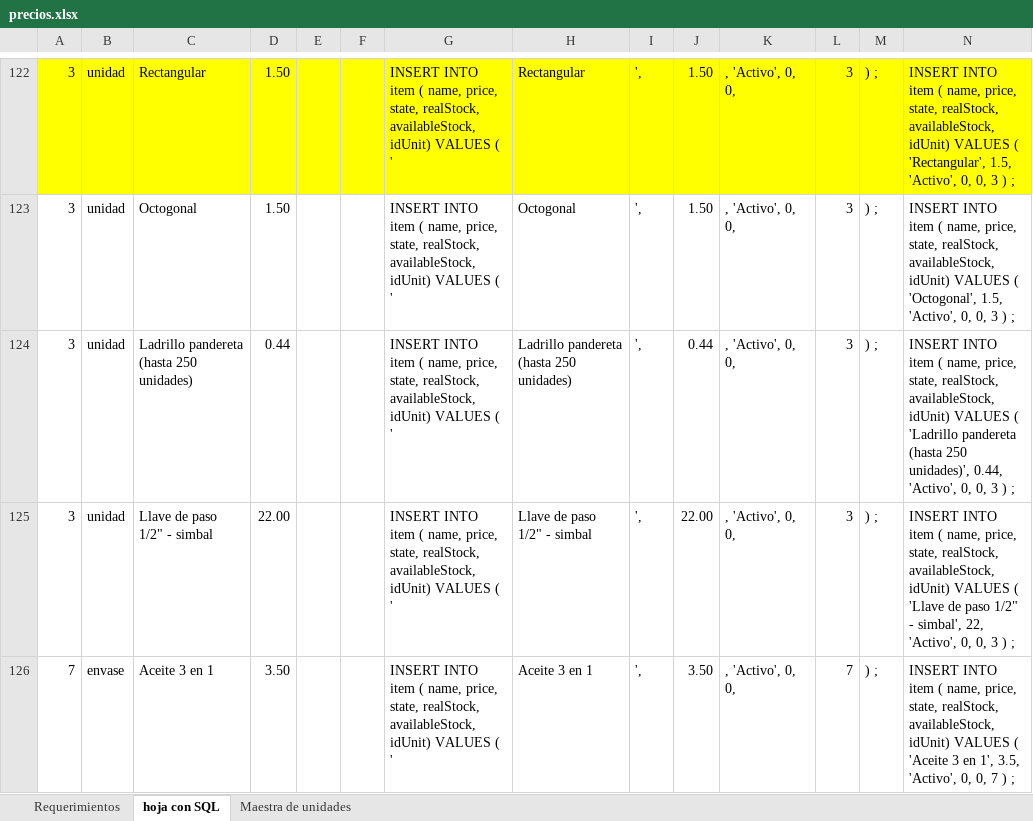
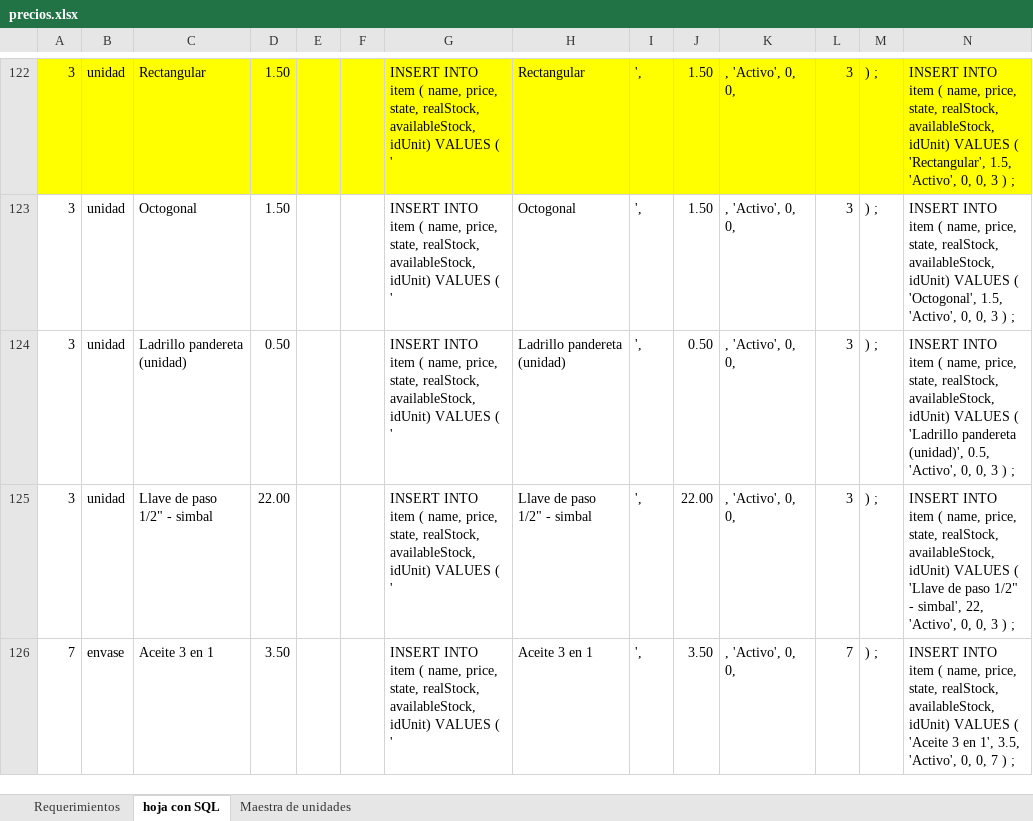
Before and after one commit to cmlpsuperior/omni, an Excel workbook: database/BD/backup/precios.xlsx, sheet hoja con SQL, drawn as a sheet; only a part is shown, gaps mark what is left out; values as stored, in another font and other column widths than the file's, no borders; the diff names each change by its address in the sheet, - before the commit and + after, or states it on an @@ line.

```diff
--- a/database/BD/backup/precios.xlsx (sheet hoja con SQL)
+++ b/database/BD/backup/precios.xlsx (sheet hoja con SQL)
-C124: Ladrillo pandereta (hasta 250 unidades)
+C124: Ladrillo pandereta (unidad)
-D124: 0.44
+D124: 0.50
-H124: Ladrillo pandereta (hasta 250 unidades)
+H124: Ladrillo pandereta (unidad)
-J124: 0.44
+J124: 0.50
-N124: …'Ladrillo pandereta (hasta 250 unidades)', 0.44, 'Activo', 0,…
+N124: …'Ladrillo pandereta (unidad)', 0.5, 'Activo', 0,…
```
Also changed, not shown: 2 other files.
